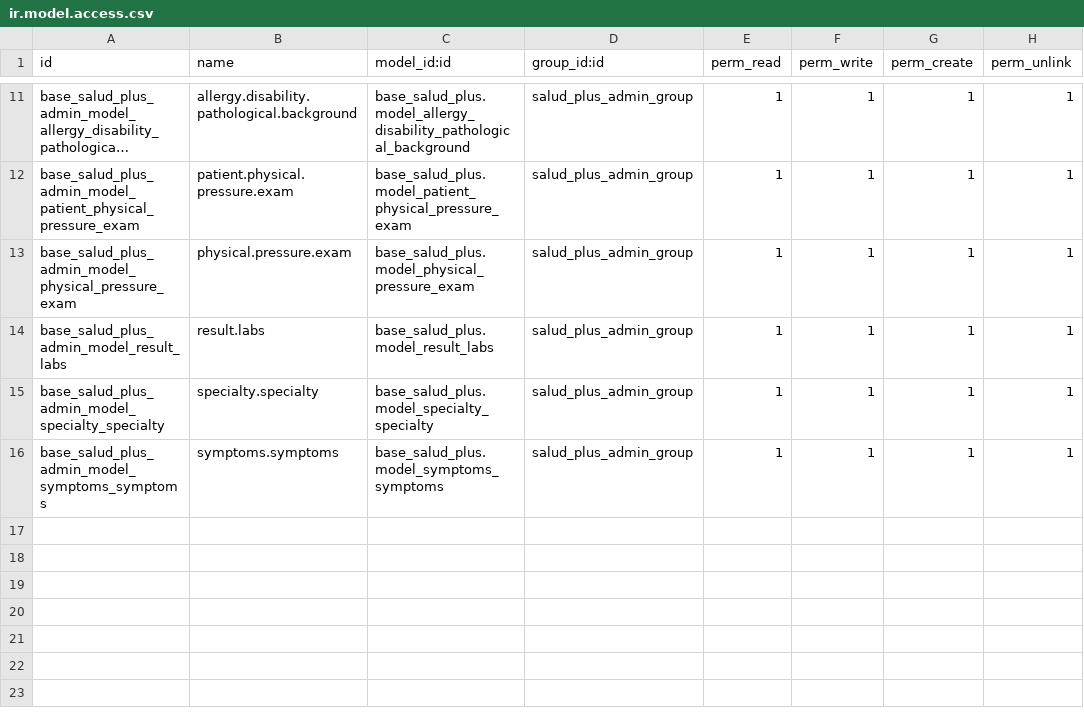
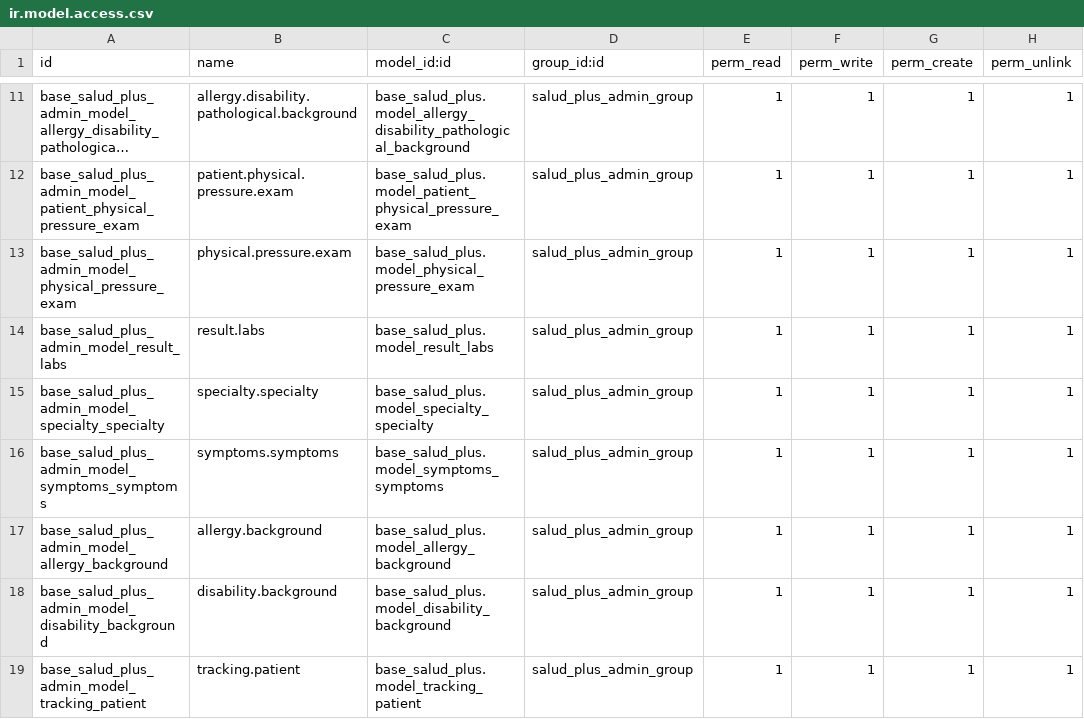
Before and after one commit to WildyEstephan/SaludPlus, a CSV file: base_salud_plus/security/ir.model.access.csv, drawn as a sheet; only a part is shown, gaps mark what is left out; long unchanged cells end in …; the diff names each change by its address in the sheet, - before the commit and + after, or states it on an @@ line.

```diff
--- a/base_salud_plus/security/ir.model.access.csv
+++ b/base_salud_plus/security/ir.model.access.csv
+row 17: base_salud_plus_admin_model_allergy_background | allergy.background | base_salud_plus.model_allergy_background | salud_plus_admin_group | 1 | 1 | 1 | 1
+row 18: base_salud_plus_admin_model_disability_background | disability.background | base_salud_plus.model_disability_background | salud_plus_admin_group | 1 | 1 | 1 | 1
+row 19: base_salud_plus_admin_model_tracking_patient | tracking.patient | base_salud_plus.model_tracking_patient | salud_plus_admin_group | 1 | 1 | 1 | 1
```
Also changed, not shown: 10 other files.
